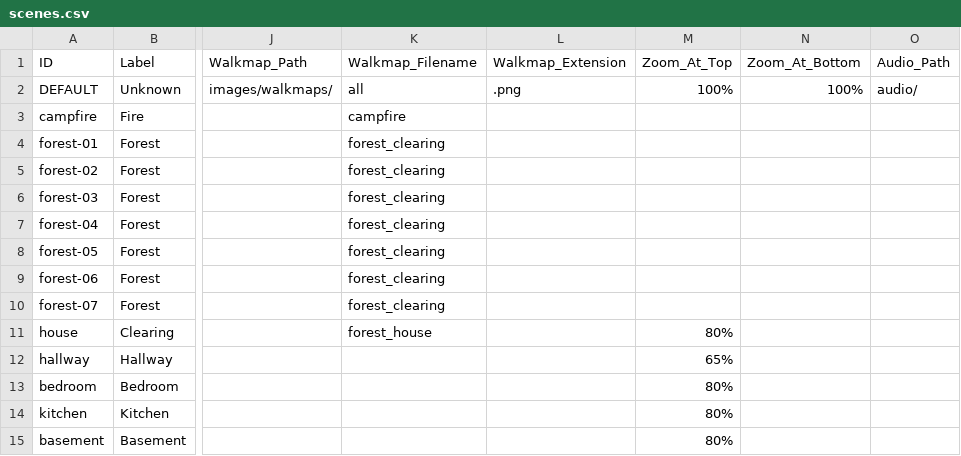
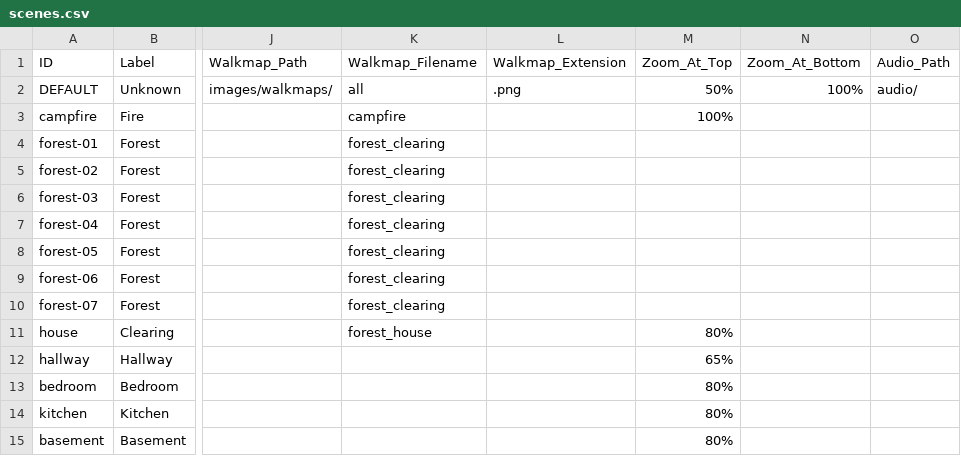
Before and after one commit to greenbas/GlobalGameJam2022, a CSV file: Games/Lake of Reflection/data/scenes.csv, drawn as a sheet; only a part is shown, gaps mark what is left out; the diff names each change by its address in the sheet, - before the commit and + after, or states it on an @@ line.

Commit message:
Zoom by Distance
If indicated as such in the spreadsheet, characters will scale down when they are further away (higher on the Y axis).

```diff
--- a/Games/Lake of Reflection/data/scenes.csv
+++ b/Games/Lake of Reflection/data/scenes.csv
-M2 (Zoom_At_Top): 100%
+M2 (Zoom_At_Top): 50%
-M3 (Zoom_At_Top): (empty)
+M3 (Zoom_At_Top): 100%
```
Also changed, not shown: 3 other files.
